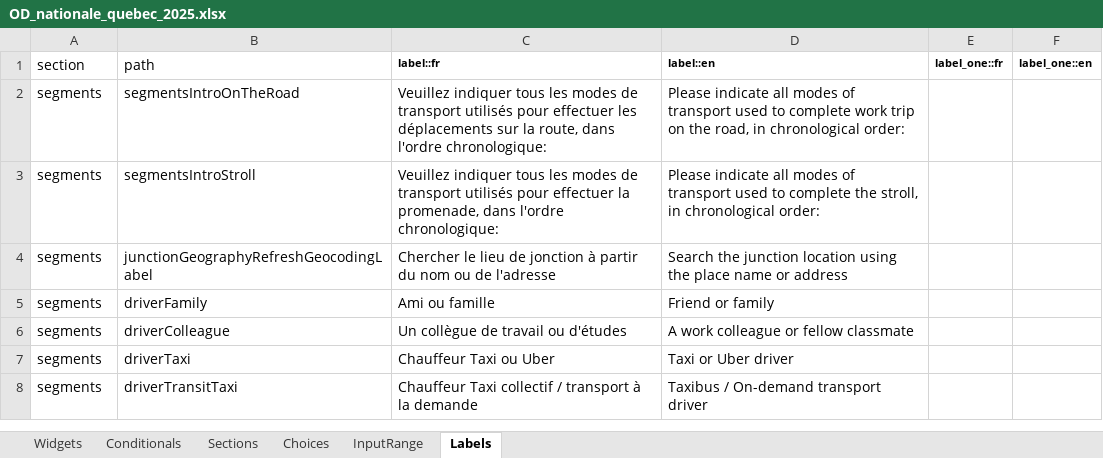
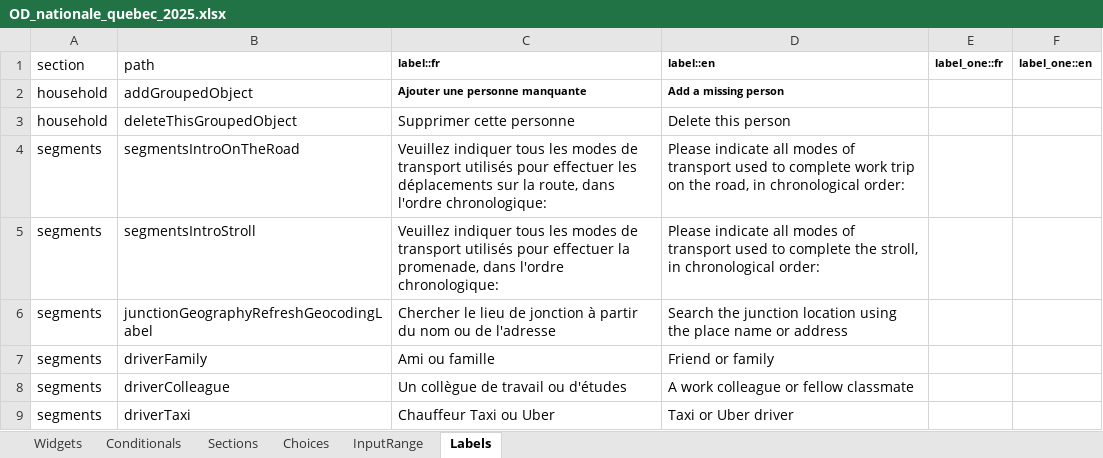
Before and after one commit to chairemobilite/od_nationale_quebec, an Excel workbook: survey/references/OD_nationale_quebec_2025.xlsx, sheet Labels, drawn as a sheet; only a part is shown; the shorter side is filled out with more unchanged rows; values as stored, in another font and other column widths than the file's, no borders; the diff covers the shown part only; the diff names each change by its address in the sheet, - before the commit and + after, or states it on an @@ line.

Commit message:
questionnaire: update missing/wrong labels
fixes #84

Add labels for the visitedPlaces section in the Excel's `Labels` tab
instead of in the `customLabel.yaml` for easier maintenance.

Fix missing labels and translation functions in various sections.

```diff
--- a/survey/references/OD_nationale_quebec_2025.xlsx (sheet Labels)
+++ b/survey/references/OD_nationale_quebec_2025.xlsx (sheet Labels)
+row 2: household | addGroupedObject | Ajouter une personne manquante | Add a missing person
+row 3: household | deleteThisGroupedObject | Supprimer cette personne | Delete this person
```
Also changed, not shown: 40 added rows elsewhere in this sheet, sheet Widgets, 12 other files.
